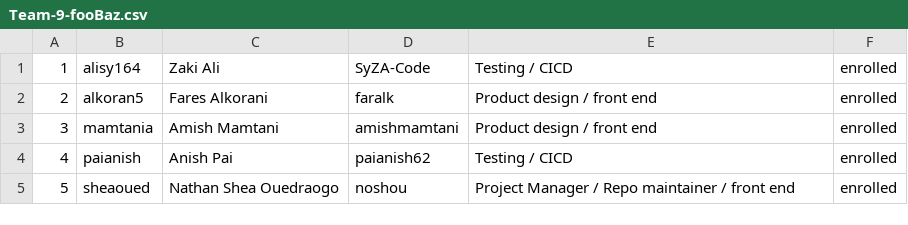
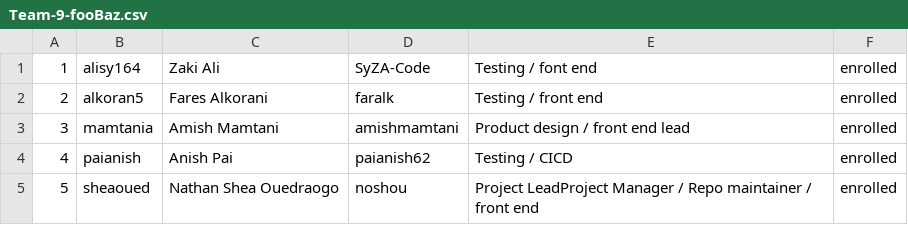
Before and after one commit to MyOralVillage/OIM-Taler-Wallet, a CSV file: Team-9-fooBaz.csv, drawn as a sheet.

```diff
--- a/Team-9-fooBaz.csv
+++ b/Team-9-fooBaz.csv
@@ -1,5 +1,5 @@
-1,alisy164,Zaki Ali,SyZA-Code,Testing / CICD,enrolled
-2,alkoran5,Fares Alkorani,faralk,Product design / front end,enrolled
-3,mamtania,Amish Mamtani,amishmamtani,Product design / front end,enrolled
+1,alisy164,Zaki Ali,SyZA-Code,Testing / font end,enrolled
+2,alkoran5,Fares Alkorani,faralk,Testing / front end,enrolled
+3,mamtania,Amish Mamtani,amishmamtani,Product design / front end lead,enrolled
 4,paianish,Anish Pai,paianish62,Testing / CICD,enrolled
-5,sheaoued,Nathan Shea Ouedraogo,noshou,Project Manager /  Repo maintainer / front end,enrolled
+5,sheaoued,Nathan Shea Ouedraogo,noshou,Project LeadProject Manager /  Repo maintainer / front end,enrolled
```
Also changed, not shown: 5 other files.
